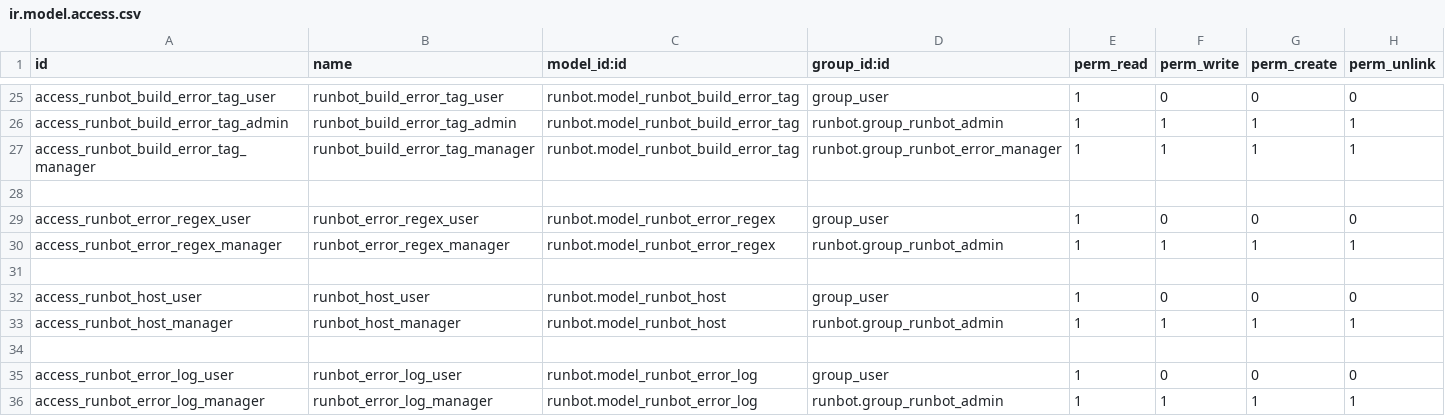
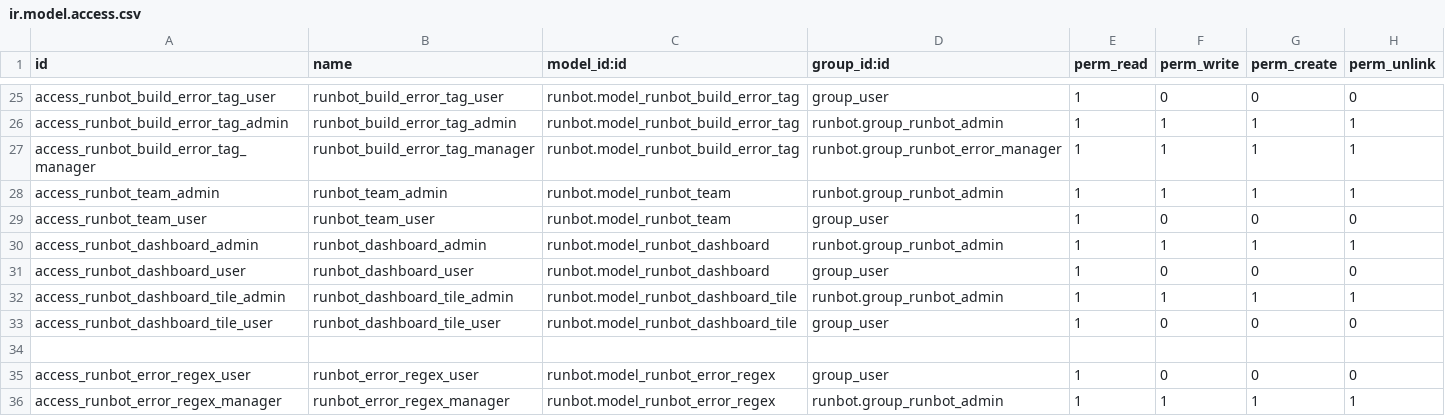
Before and after one commit to odoo/runbot, a CSV file: runbot/security/ir.model.access.csv, drawn as a sheet; only a part is shown, gaps mark what is left out; the shorter side is filled out with more unchanged rows; the diff names each change by its address in the sheet, - before the commit and + after, or states it on an @@ line.

Commit message:
[IMP] runbot: add a runbot team model
With the increasing usage of runbot to test various things and to take
care of random bugs in tests, the need of a team dashboard arose.

This commit adds a `runbot.team` model. Internal users can be
linked to the team. Module wildcards can be used to automatically assign
build errors to a team at 'build.error` creation.

Also, an upgrade exception can be assigned to a team in order to display
it on a dashboard.

A dashboard model is used to create custom dashboards on the team
frontend page. By default, a dashboard is meant to display a list of
failed builds. The failed builds are selected by specifying a project, a
trigger category (e.g. nightly), a config and a domain (which select
failed builds by default).

The dashboard can be customized by specifying a custom view.

Each created team has a frontend page that displays all the team
dashboards and the errors assigned to the team.

A few other improvement also come with this commit:

 * The cleaned error is now in a tab on the build error form
 * Known errors are displayed as "known" on the build log page
 * The build form shows the config used for the build

```diff
--- a/runbot/security/ir.model.access.csv
+++ b/runbot/security/ir.model.access.csv
+row 28: access_runbot_team_admin | runbot_team_admin | runbot.model_runbot_team | runbot.group_runbot_admin | 1 | 1 | 1 | 1
+row 29: access_runbot_team_user | runbot_team_user | runbot.model_runbot_team | group_user | 1 | 0 | 0 | 0
+row 30: access_runbot_dashboard_admin | runbot_dashboard_admin | runbot.model_runbot_dashboard | runbot.group_runbot_admin | 1 | 1 | 1 | 1
+row 31: access_runbot_dashboard_user | runbot_dashboard_user | runbot.model_runbot_dashboard | group_user | 1 | 0 | 0 | 0
+row 32: access_runbot_dashboard_tile_admin | runbot_dashboard_tile_admin | runbot.model_runbot_dashboard_tile | runbot.group_runbot_admin | 1 | 1 | 1 | 1
+row 33: access_runbot_dashboard_tile_user | runbot_dashboard_tile_user | runbot.model_runbot_dashboard_tile | group_user | 1 | 0 | 0 | 0
```
Also changed, not shown: 17 other files.
